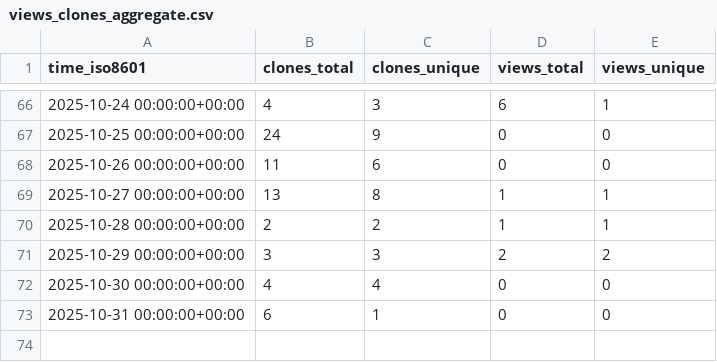
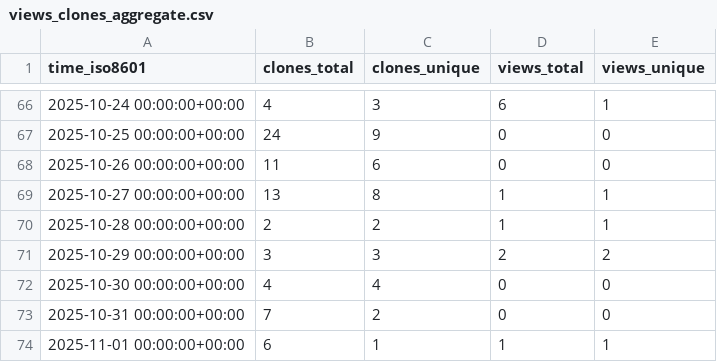
Before and after one commit to norwegian-geotechnical-institute/geoinquire-va2-34-2, a CSV file: norwegian-geotechnical-institute/geoinquire-va2-34-2/ghrs-data/views_clones_aggregate.csv, drawn as a sheet; only a part is shown, gaps mark what is left out.

```diff
--- a/norwegian-geotechnical-institute/geoinquire-va2-34-2/ghrs-data/views_clones_aggregate.csv
+++ b/norwegian-geotechnical-institute/geoinquire-va2-34-2/ghrs-data/views_clones_aggregate.csv
@@ -72,2 +72,3 @@ time_iso8601,clones_total,clones_unique,views_total,views_unique
 2025-10-30 00:00:00+00:00,4,4,0,0
-2025-10-31 00:00:00+00:00,6,1,0,0
+2025-10-31 00:00:00+00:00,7,2,0,0
+2025-11-01 00:00:00+00:00,6,1,1,1
```
Also changed, not shown: 1 other file.
